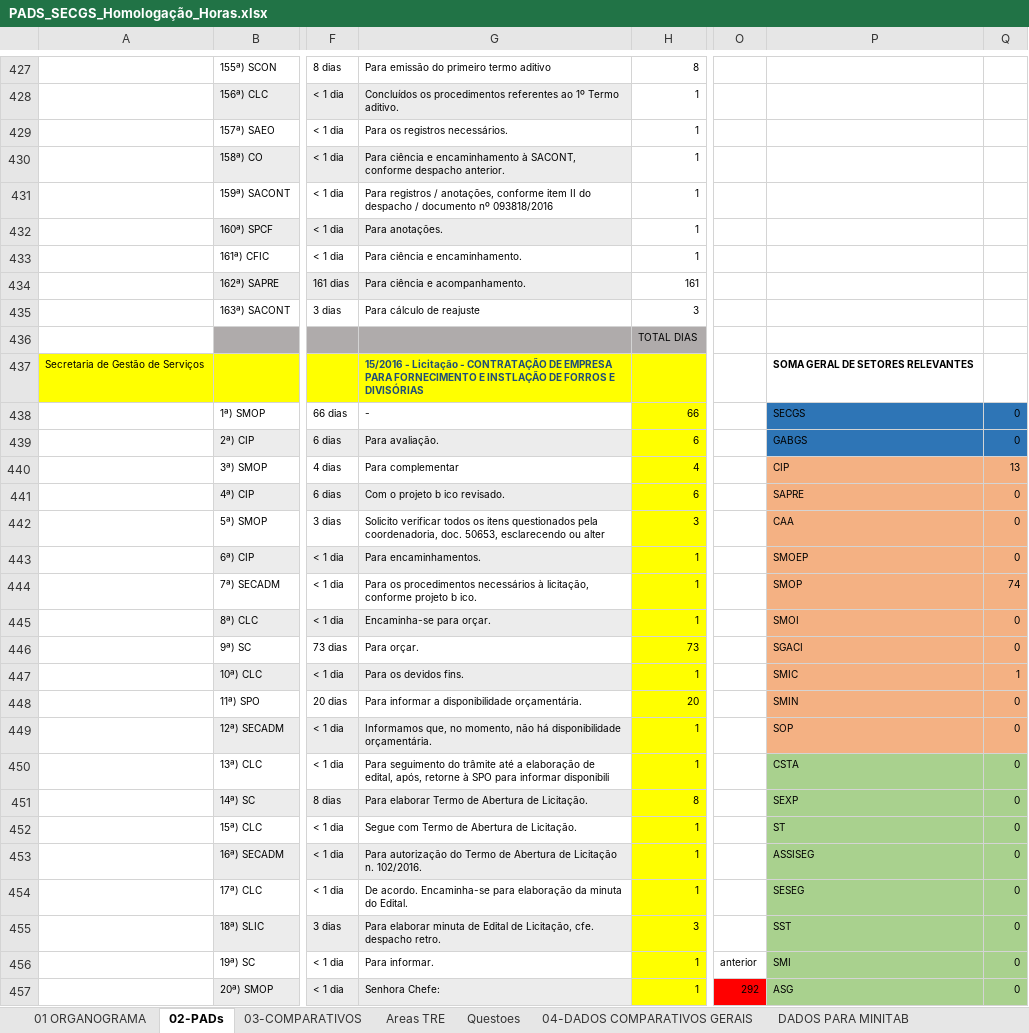
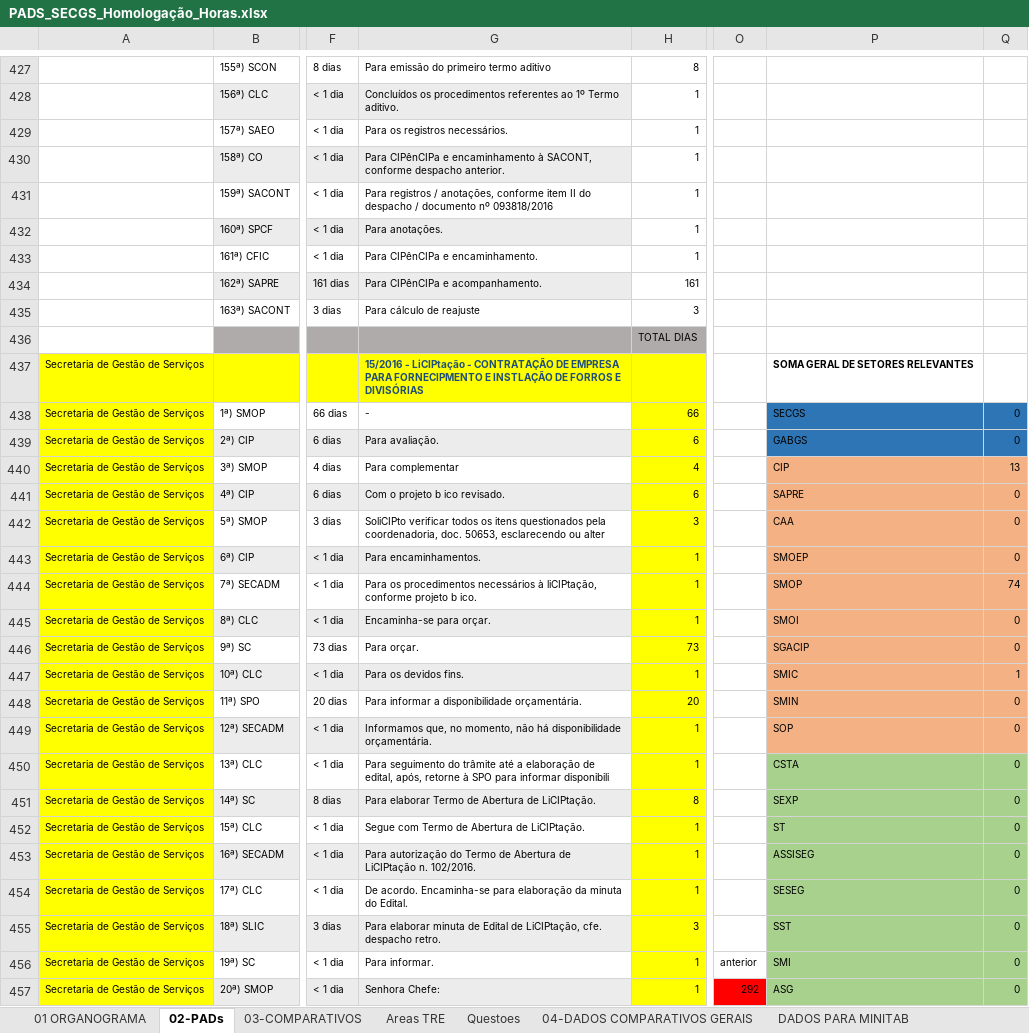
Before and after one commit to ruhansanabria/Puc_Lean2016, an Excel workbook: PADS_SECGS_Homologação_Horas.xlsx, sheet 02-PADs, drawn as a sheet; only a part is shown, gaps mark what is left out; values as stored, in another font and other column widths than the file's, no borders; charts and pictures and conditional formats not drawn; the diff covers the shown part only; the diff names each change by its address in the sheet, - before the commit and + after, or states it on an @@ line.

```diff
--- a/PADS_SECGS_Homologação_Horas.xlsx (sheet 02-PADs)
+++ b/PADS_SECGS_Homologação_Horas.xlsx (sheet 02-PADs)
-G430: Para ciência e encaminhamento…
+G430: Para CIPênCIPa e encaminhamento…
-G433: Para ciência e encaminhamento.
+G433: Para CIPênCIPa e encaminhamento.
-G434: Para ciência e acompanhamento.
+G434: Para CIPênCIPa e acompanhamento.
-G437: 15/2016 - Licitação - CONTRATAÇÃO DE EMPRESA PARA FORNECIMENTO E INSTLAÇÃO…
+G437: 15/2016 - LiCIPtação - CONTRATAÇÃO DE EMPRESA PARA FORNECIPMENTO E INSTLAÇÃO…
-A438:A457: (empty)
+A438:A457: Secretaria de Gestão de Serviços
-A438:A457 fill: none
+A438:A457 fill: #FFFF00
-G442: Solicito verificar todos…
+G442: SoliCIPto verificar todos…
-G444: …necessários à licitação, conforme projeto…
+G444: …necessários à liCIPtação, conforme projeto…
-P446: SGACI
+P446: SGACIP
-G451: …Abertura de Licitação.
+G451: …Abertura de LiCIPtação.
-G452: Segue com Termo de Abertura de Licitação.
+G452: Segue com Termo de Abertura de LiCIPtação.
-G453: …Abertura de Licitação n. 102/2016.
+G453: …Abertura de LiCIPtação n. 102/2016.
-G455: …Edital de Licitação, cfe. despacho…
+G455: …Edital de LiCIPtação, cfe. despacho…
```
Also changed, not shown: 649 edited cells and cell formats elsewhere in this sheet, sheet 04-DADOS COMPARATIVOS GERAIS, sheet 03-COMPARATIVOS, sheet DADOS PARA MINITAB, sheet Areas TRE, sheet Questoes, charts or pictures, Banco de Dados de PADS/Banco_Dados_PAD.xlsx.
